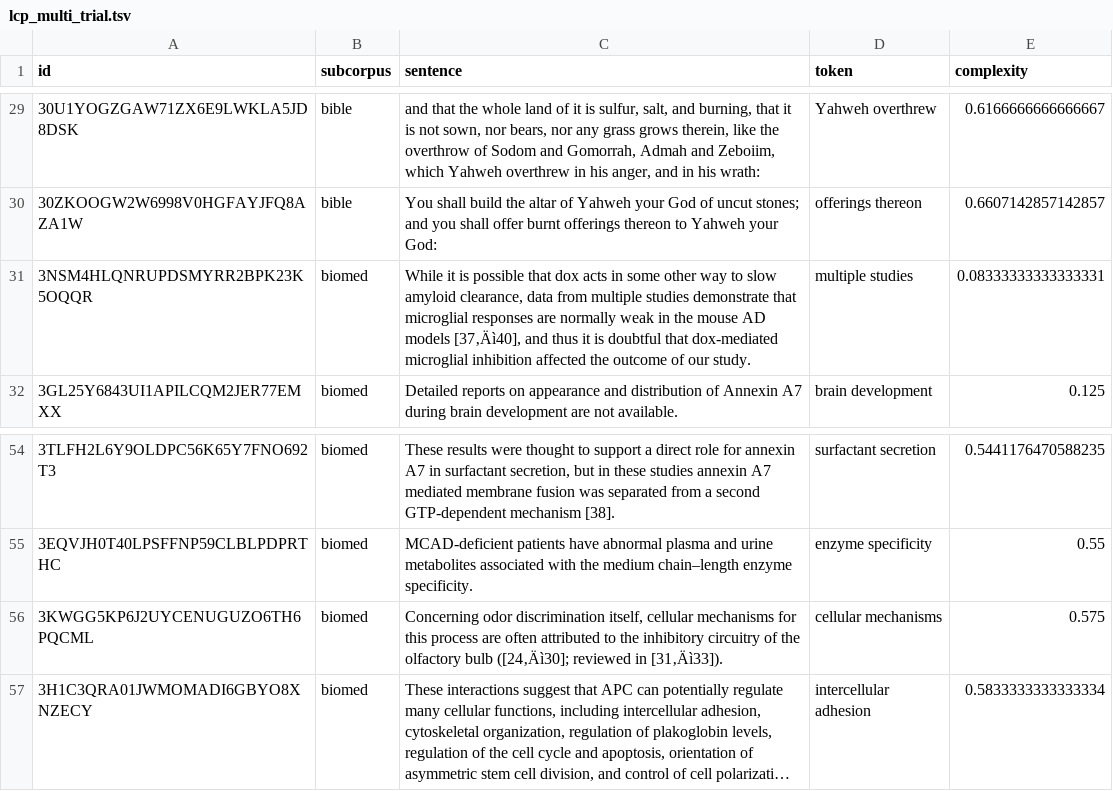
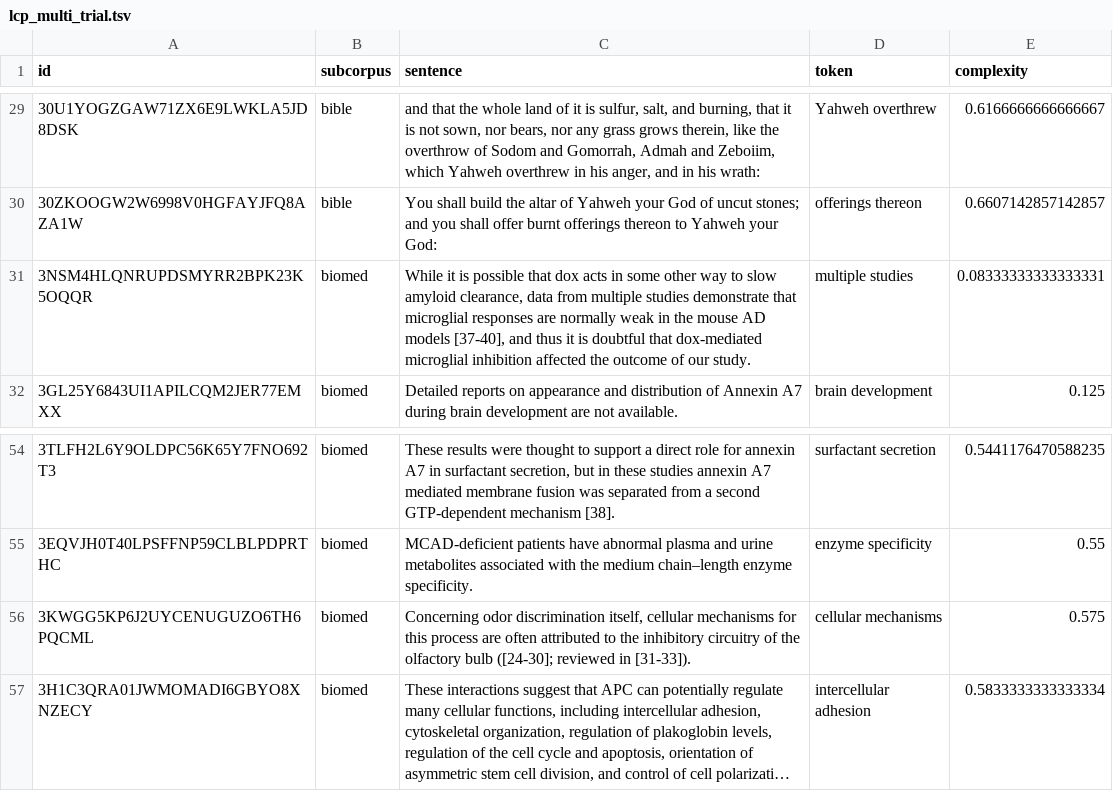
Before and after one commit to MMU-TDMLab/CompLex, a TSV file: trial/lcp_multi_trial.tsv, drawn as a sheet; only a part is shown, gaps mark what is left out; long unchanged cells end in …; the diff names each change by its address in the sheet, - before the commit and + after, or states it on an @@ line.

```diff
--- a/trial/lcp_multi_trial.tsv
+++ b/trial/lcp_multi_trial.tsv
-C31 (sentence): …AD models [37‚Äì40], and thus…
+C31 (sentence): …AD models [37-40], and thus…
-C56 (sentence): …olfactory bulb ([24‚Äì30]; reviewed in [31‚Äì33]).
+C56 (sentence): …olfactory bulb ([24-30]; reviewed in [31-33]).
```
Also changed, not shown: trial/lcp_single_trial.tsv, 1 other file.
